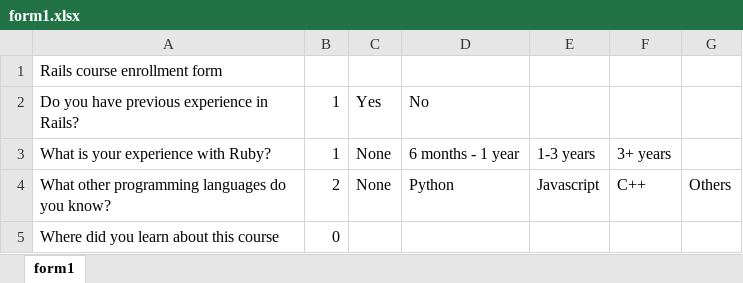
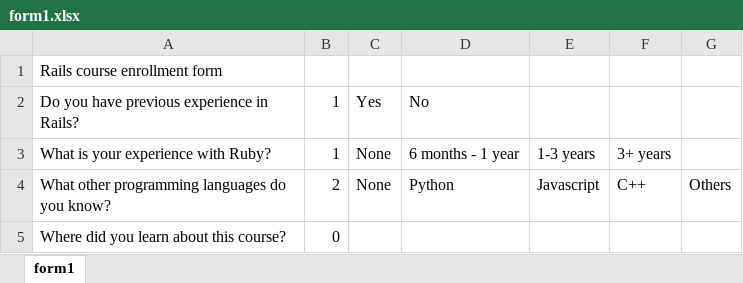
Before and after one commit to A-Yerkeshev/iziform, an Excel workbook: lib/assets/form1.xlsx, sheet form1, drawn as a sheet; values as stored, in another font and other column widths than the file's, no borders; the diff names each change by its address in the sheet, - before the commit and + after, or states it on an @@ line.

```diff
--- a/lib/assets/form1.xlsx (sheet form1)
+++ b/lib/assets/form1.xlsx (sheet form1)
-A5: Where did you learn about this course
+A5: Where did you learn about this course?
```
Also changed, not shown: 2 other files.
